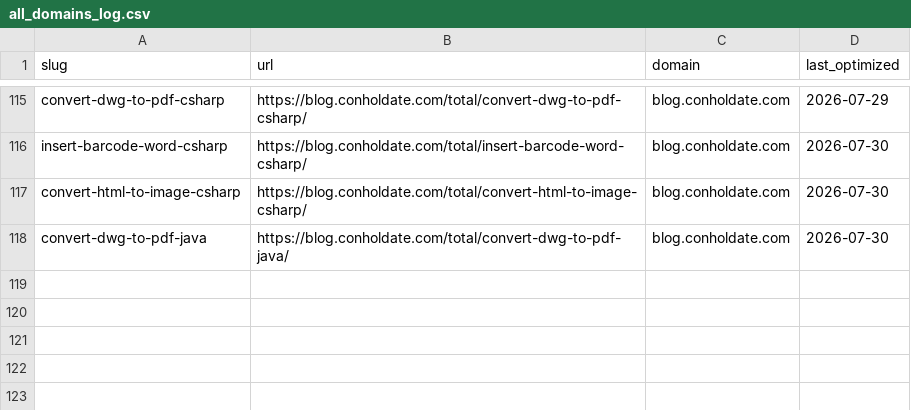
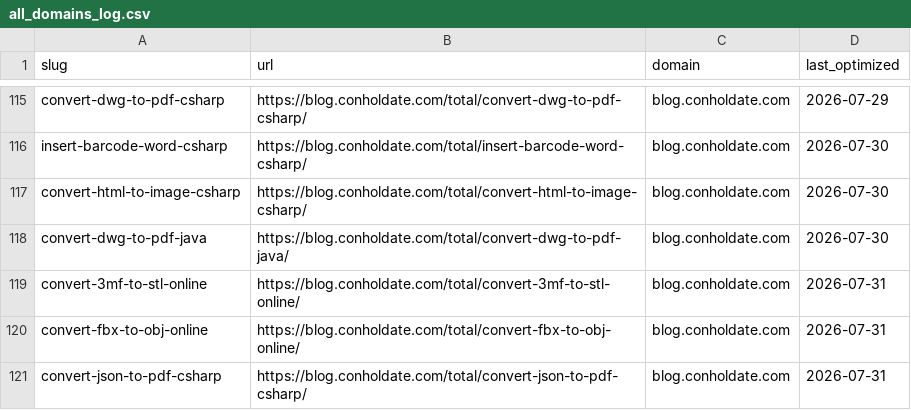
Before and after one commit to conholdate/blog-optimization-agent, a CSV file: logs/all_domains_log.csv, drawn as a sheet; only a part is shown, gaps mark what is left out; the diff names each change by its address in the sheet, - before the commit and + after, or states it on an @@ line.

Commit message:
Update optimization logs (conholdate)

```diff
--- a/logs/all_domains_log.csv
+++ b/logs/all_domains_log.csv
+row 119: convert-3mf-to-stl-online | https://blog.conholdate.com/total/convert-3mf-to-stl-online/ | blog.conholdate.com | 2026-07-31
+row 120: convert-fbx-to-obj-online | https://blog.conholdate.com/total/convert-fbx-to-obj-online/ | blog.conholdate.com | 2026-07-31
+row 121: convert-json-to-pdf-csharp | https://blog.conholdate.com/total/convert-json-to-pdf-csharp/ | blog.conholdate.com | 2026-07-31
```
Also changed, not shown: logs/conholdate/blog_conholdate_com.csv.
